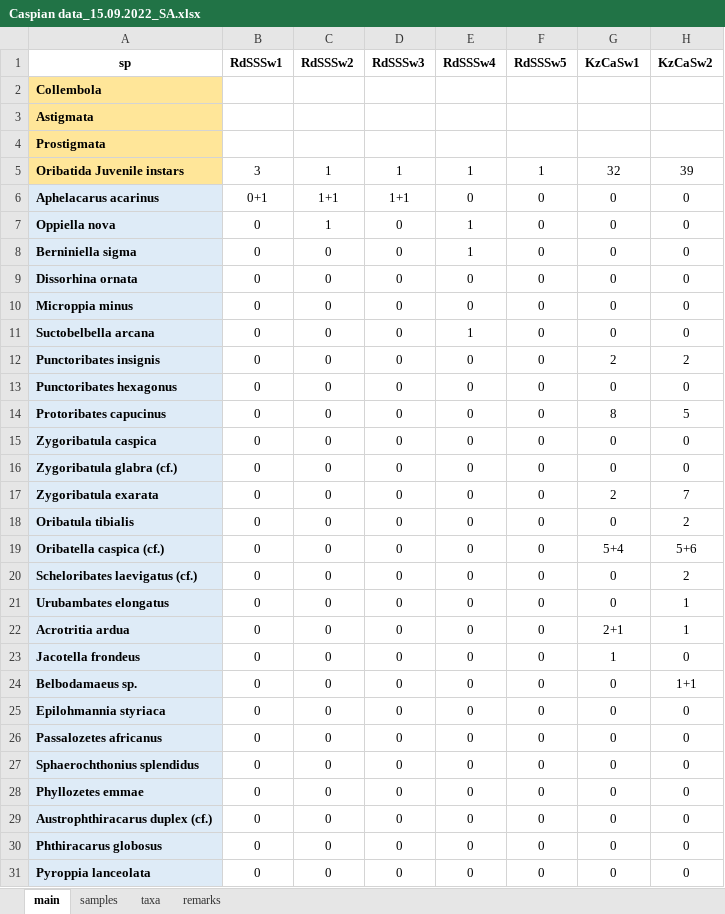
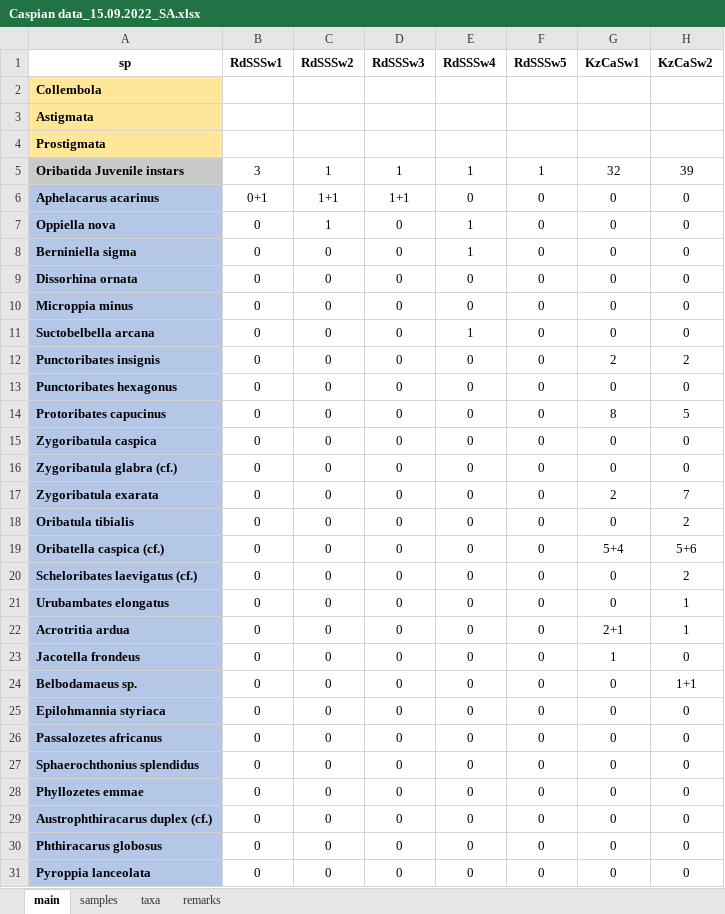
Before and after one commit to ANSozontov/samoor_2024, an Excel workbook: Caspian data_15.09.2022_SA.xlsx, sheet main, drawn as a sheet; only a part is shown; values as stored, in another font and other column widths than the file's, no borders; conditional formats not drawn; the diff covers the shown part only; the diff names each change by its address in the sheet, - before the commit and + after, or states it on an @@ line.

Commit message:
+spatial data

```diff
--- a/Caspian data_15.09.2022_SA.xlsx (sheet main)
+++ b/Caspian data_15.09.2022_SA.xlsx (sheet main)
-A5 fill: #FFE699
+A5 fill: #C9C9C9
-A6:A31 fill: #DEEBF7
+A6:A31 fill: #B4C7E7
```
Also changed, not shown: cell formats elsewhere in this sheet, 6 other files.
